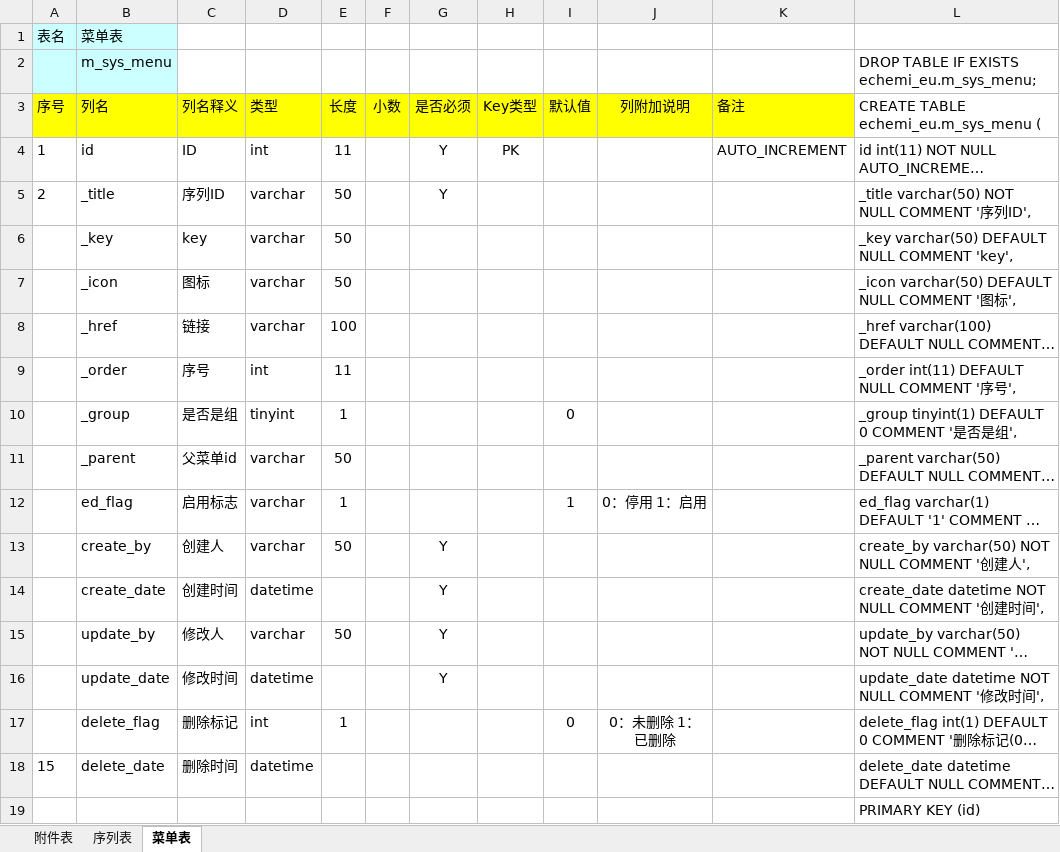
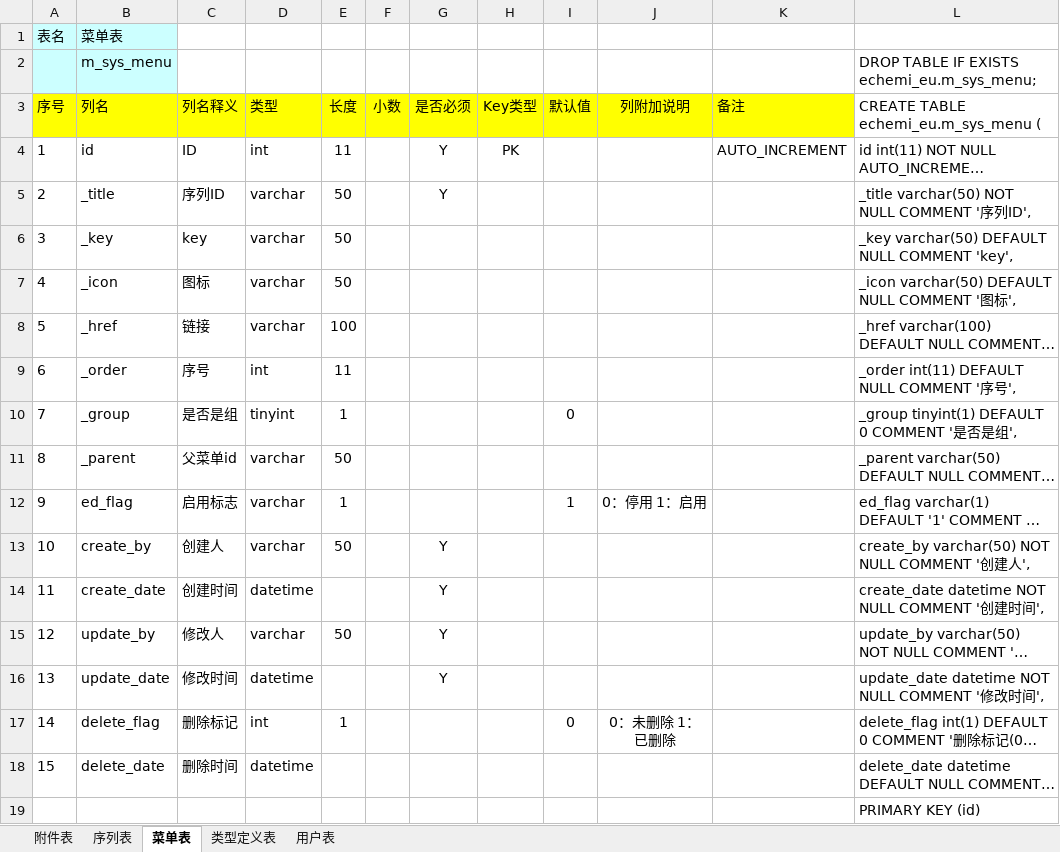
Before and after one commit to MiniBlog/m_blog_management, an Excel workbook: nt/mblog_db.xlsx, sheet 菜单表, drawn as a sheet; only a part is shown; long unchanged cells end in …; values as stored, in another font and other column widths than the file's, no borders; the diff names each change by its address in the sheet, - before the commit and + after, or states it on an @@ line.

```diff
--- a/nt/mblog_db.xlsx (sheet 菜单表)
+++ b/nt/mblog_db.xlsx (sheet 菜单表)
+sheet tab: 类型定义表
+sheet tab: 用户表
-A6 (序号): (empty)
+A6 (序号): 3
-A7 (序号): (empty)
+A7 (序号): 4
-A8 (序号): (empty)
+A8 (序号): 5
-A9 (序号): (empty)
+A9 (序号): 6
-A10 (序号): (empty)
+A10 (序号): 7
-A11 (序号): (empty)
+A11 (序号): 8
-A12 (序号): (empty)
+A12 (序号): 9
-A13 (序号): (empty)
+A13 (序号): 10
-A14 (序号): (empty)
+A14 (序号): 11
-A15 (序号): (empty)
+A15 (序号): 12
-A16 (序号): (empty)
+A16 (序号): 13
-A17 (序号): (empty)
+A17 (序号): 14
```
